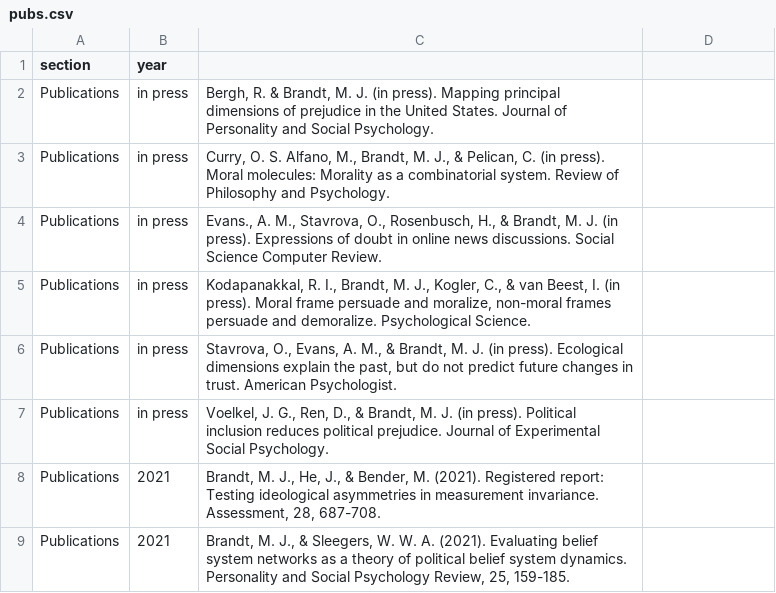
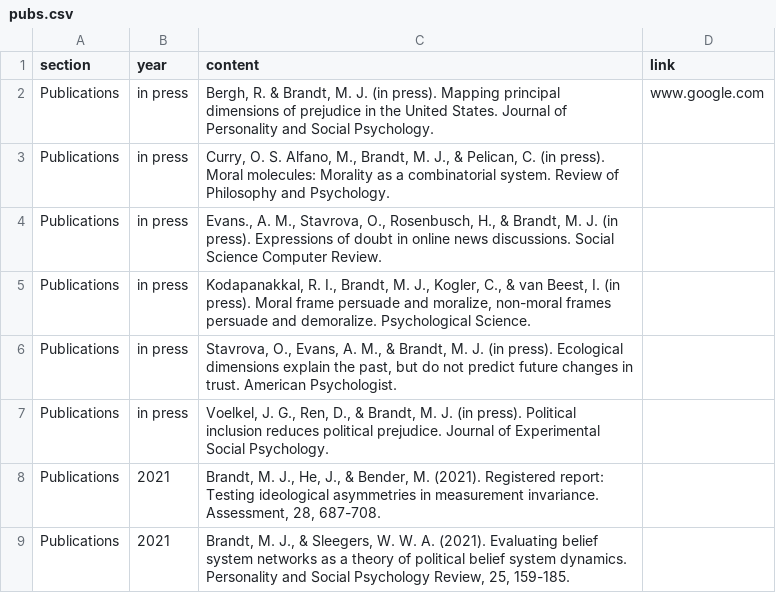
Before and after one commit to mjbsp/tbslab, a CSV file: static/data/pubs.csv, drawn as a sheet; only a part is shown; the diff names each change by its address in the sheet, - before the commit and + after, or states it on an @@ line.

```diff
--- a/static/data/pubs.csv
+++ b/static/data/pubs.csv
-C1: (empty)
+C1: content
-D1: (empty)
+D1: link
-D2 (link): (empty)
+D2 (link): www.google.com
```
Also changed, not shown: 4 other files.
